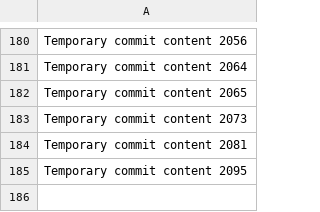
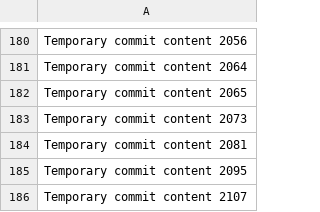
Before and after one commit to bollocksjunir/forty, a CSV file: edt/data.csv, drawn as a sheet; only a part is shown, gaps mark what is left out.

```diff
--- a/edt/data.csv
+++ b/edt/data.csv
@@ -185 +185,2 @@ Temporary commit content 2081
 Temporary commit content 2095
+Temporary commit content 2107
```
